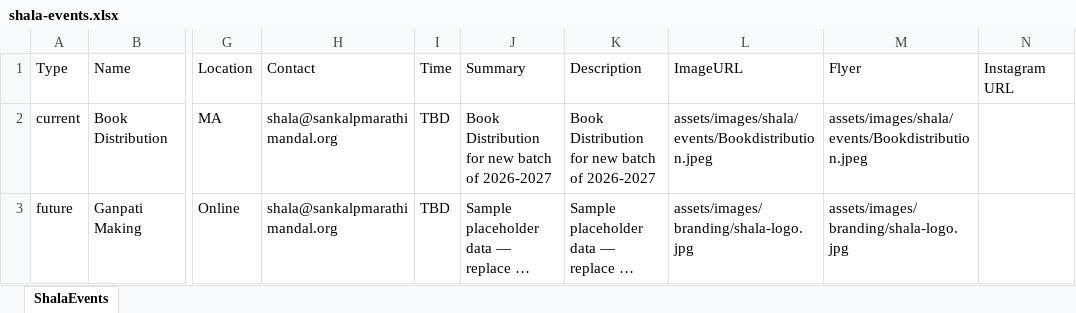
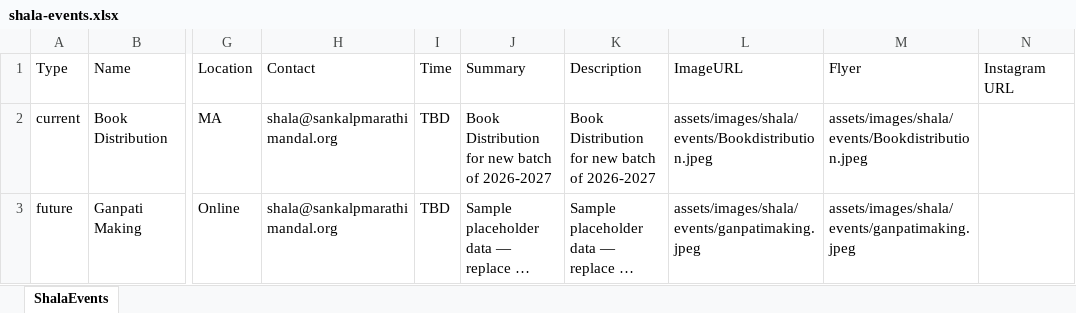
Before and after one commit to sankalpmarathimandal-debug/SankalpMarathiMandalWebsite, an Excel workbook: data/shala-events.xlsx, sheet ShalaEvents, drawn as a sheet; only a part is shown, gaps mark what is left out; long unchanged cells end in …; values as stored, in another font and other column widths than the file's, no borders; the diff names each change by its address in the sheet, - before the commit and + after, or states it on an @@ line.

Commit message:
Admin: edit data/shala-events.xlsx via table editor

```diff
--- a/data/shala-events.xlsx (sheet ShalaEvents)
+++ b/data/shala-events.xlsx (sheet ShalaEvents)
-L3 (ImageURL): assets/images/branding/shala-logo.jpg
+L3 (ImageURL): assets/images/shala/events/ganpatimaking.jpeg
-M3 (Flyer): assets/images/branding/shala-logo.jpg
+M3 (Flyer): assets/images/shala/events/ganpatimaking.jpeg
```
